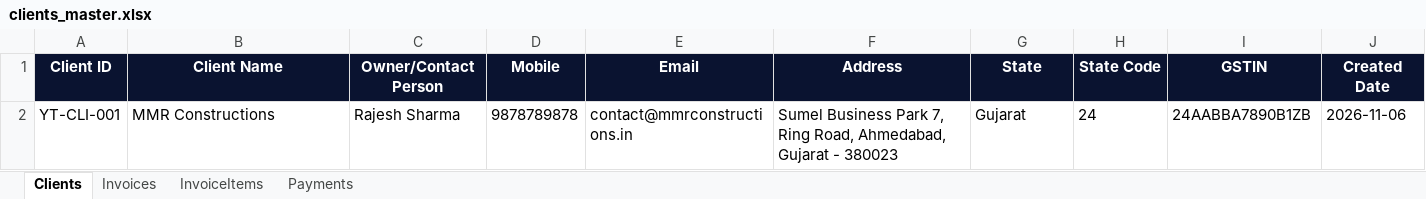
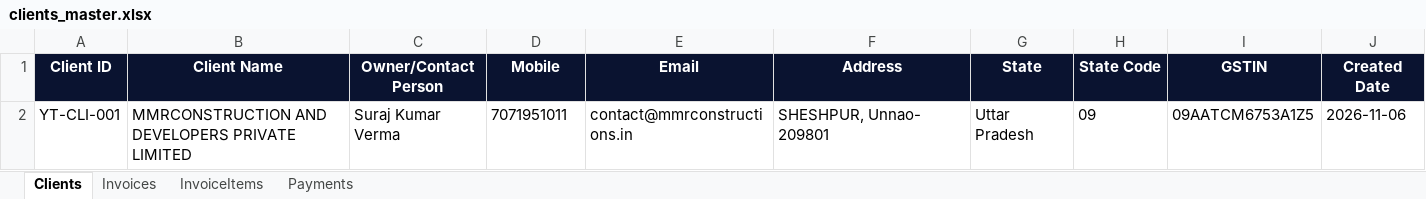
Before and after one commit to Yogteck/Yogteck_Backend, an Excel workbook: data/clients_master.xlsx, sheet Clients, drawn as a sheet; values as stored, in another font and other column widths than the file's, no borders; the diff names each change by its address in the sheet, - before the commit and + after, or states it on an @@ line.

Commit message:
fix(client): seed and persist real MMR Construction client, invoice, and payment parts

```diff
--- a/data/clients_master.xlsx (sheet Clients)
+++ b/data/clients_master.xlsx (sheet Clients)
-B2 (Client Name): MMR Constructions
+B2 (Client Name): MMRCONSTRUCTION AND DEVELOPERS PRIVATE LIMITED
-C2 (Owner/Contact Person): Rajesh Sharma
+C2 (Owner/Contact Person): Suraj Kumar Verma
-D2 (Mobile): 9878789878
+D2 (Mobile): 7071951011
-F2 (Address): Sumel Business Park 7, Ring Road, Ahmedabad, Gujarat - 380023
+F2 (Address): SHESHPUR, Unnao- 209801
-G2 (State): Gujarat
+G2 (State): Uttar Pradesh
-H2 (State Code): 24
+H2 (State Code): 09
-I2 (GSTIN): 24AABBA7890B1ZB
+I2 (GSTIN): 09AATCM6753A1Z5
```
Also changed, not shown: sheet Invoices, sheet InvoiceItems, sheet Payments, 1 other file.
